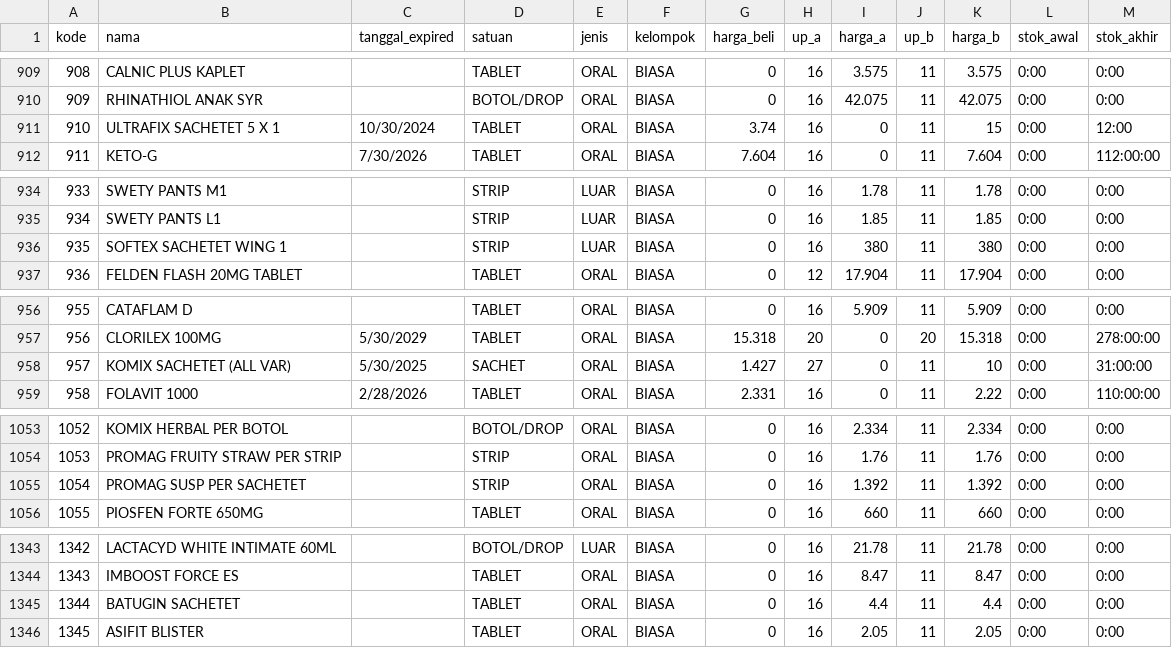
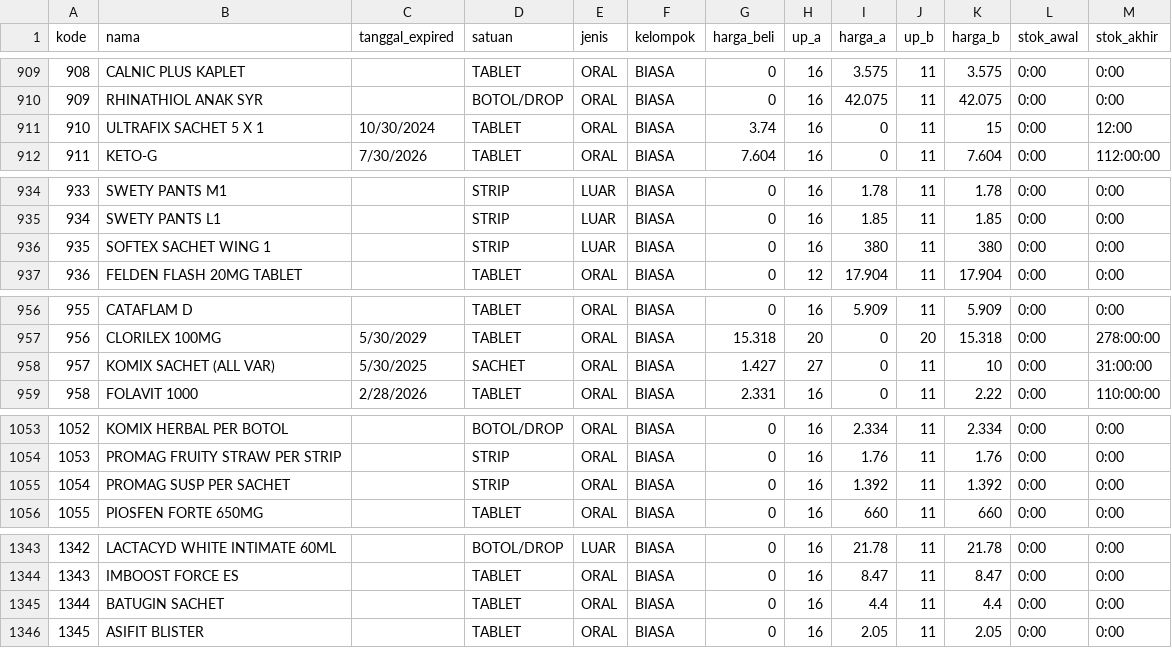
Before and after one commit to sandymercury21/sandymercury21, a CSV file: masterobat.csv, drawn as a sheet; only a part is shown, gaps mark what is left out; the diff covers the shown part only.

```diff
--- a/masterobat.csv
+++ b/masterobat.csv
@@ -910,3 +910,3 @@
 "909","RHINATHIOL ANAK SYR","","BOTOL/DROP","ORAL","BIASA","0","16","42.075","11","42.075","0:00","0:00"
-"910","ULTRAFIX SACHETET 5 X 1","10/30/2024","TABLET","ORAL","BIASA","3.74","16","0","11","15","0:00","12:00"
+"910","ULTRAFIX SACHET 5 X 1","10/30/2024","TABLET","ORAL","BIASA","3.74","16","0","11","15","0:00","12:00"
 "911","KETO-G","7/30/2026","TABLET","ORAL","BIASA","7.604","16","0","11","7.604","0:00","112:00:00"
@@ -935,3 +935,3 @@
 "934","SWETY PANTS L1","","STRIP","LUAR","BIASA","0","16","1.85","11","1.85","0:00","0:00"
-"935","SOFTEX SACHETET WING 1","","STRIP","LUAR","BIASA","0","16","380","11","380","0:00","0:00"
+"935","SOFTEX SACHET WING 1","","STRIP","LUAR","BIASA","0","16","380","11","380","0:00","0:00"
 "936","FELDEN FLASH 20MG TABLET","","TABLET","ORAL","BIASA","0","12","17.904","11","17.904","0:00","0:00"
@@ -957,3 +957,3 @@
 "956","CLORILEX 100MG","5/30/2029","TABLET","ORAL","BIASA","15.318","20","0","20","15.318","0:00","278:00:00"
-"957","KOMIX SACHETET (ALL VAR)","5/30/2025","SACHET","ORAL","BIASA","1.427","27","0","11","10","0:00","31:00:00"
+"957","KOMIX SACHET (ALL VAR)","5/30/2025","SACHET","ORAL","BIASA","1.427","27","0","11","10","0:00","31:00:00"
 "958","FOLAVIT 1000","2/28/2026","TABLET","ORAL","BIASA","2.331","16","0","11","2.22","0:00","110:00:00"
@@ -1054,3 +1054,3 @@
 "1053","PROMAG FRUITY STRAW PER STRIP","","STRIP","ORAL","BIASA","0","16","1.76","11","1.76","0:00","0:00"
-"1054","PROMAG SUSP PER SACHETET","","STRIP","ORAL","BIASA","0","16","1.392","11","1.392","0:00","0:00"
+"1054","PROMAG SUSP PER SACHET","","STRIP","ORAL","BIASA","0","16","1.392","11","1.392","0:00","0:00"
 "1055","PIOSFEN FORTE 650MG","","TABLET","ORAL","BIASA","0","16","660","11","660","0:00","0:00"
@@ -1344,3 +1344,3 @@
 "1343","IMBOOST FORCE ES","","TABLET","ORAL","BIASA","0","16","8.47","11","8.47","0:00","0:00"
-"1344","BATUGIN SACHETET","","TABLET","ORAL","BIASA","0","16","4.4","11","4.4","0:00","0:00"
+"1344","BATUGIN SACHET","","TABLET","ORAL","BIASA","0","16","4.4","11","4.4","0:00","0:00"
 "1345","ASIFIT BLISTER","","TABLET","ORAL","BIASA","0","16","2.05","11","2.05","0:00","0:00"
```
Also changed, not shown: 13 edited cells elsewhere in this file.
